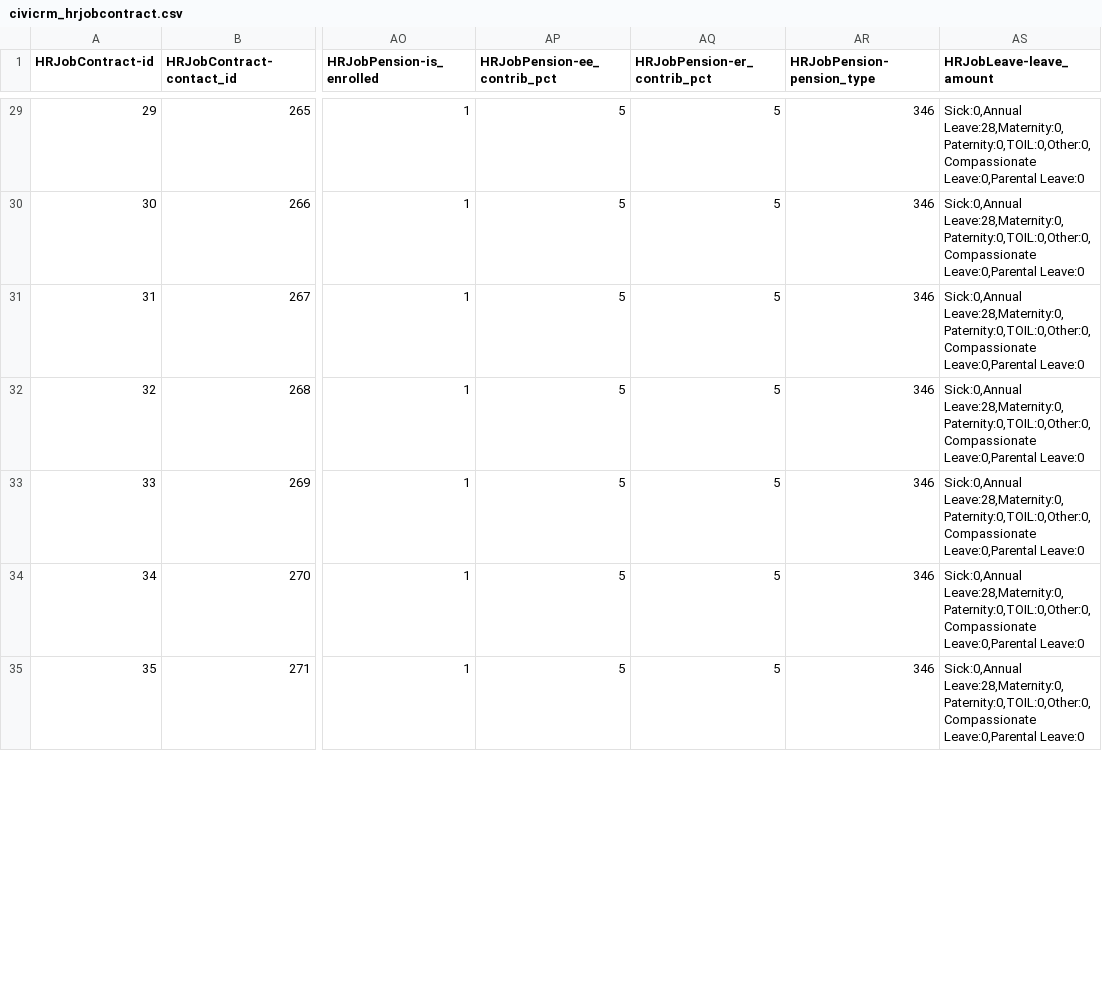
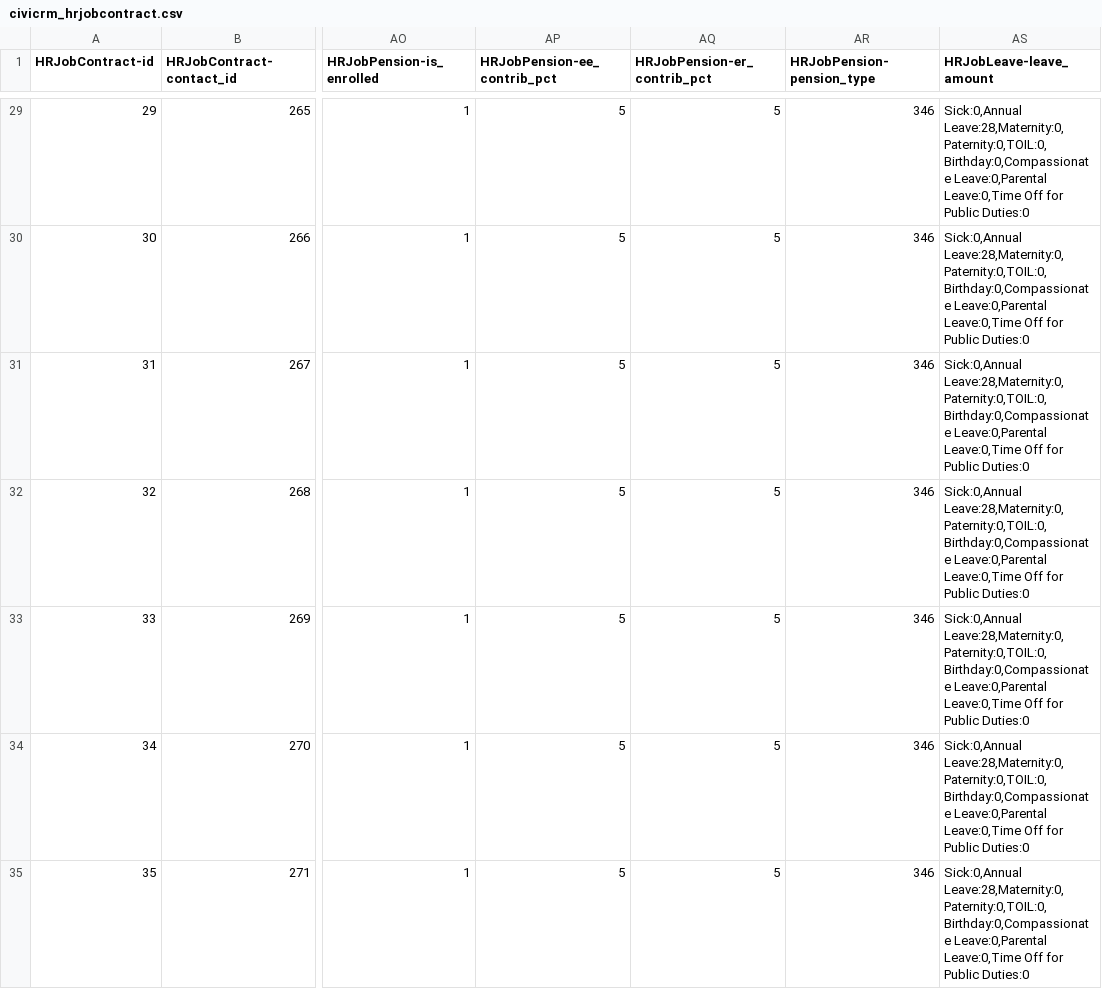
Before and after one commit to compucorp/civihr, a CSV file: uk.co.compucorp.civicrm.hrsampledata/resources/csv/civicrm_hrjobcontract.csv, drawn as a sheet; only a part is shown, gaps mark what is left out; the diff covers the shown part only; the diff names each change by its address in the sheet, - before the commit and + after, or states it on an @@ line.

```diff
--- a/uk.co.compucorp.civicrm.hrsampledata/resources/csv/civicrm_hrjobcontract.csv
+++ b/uk.co.compucorp.civicrm.hrsampledata/resources/csv/civicrm_hrjobcontract.csv
-AS29:AS35 (HRJobLeave-leave_amount): Sick:0,Annual Leave:28,Maternity:0,Paternity:0,TOIL:0,Other:0,Compassionate Leave:0,Parental Leave:0
+AS29:AS35 (HRJobLeave-leave_amount): Sick:0,Annual Leave:28,Maternity:0,Paternity:0,TOIL:0,Birthday:0,Compassionate Leave:0,Parental Leave:0,Time Off for Public Duties:0
```
Also changed, not shown: 98 edited cells elsewhere in this file, uk.co.compucorp.civicrm.hrsampledata/resources/csv/civicrm_hrleaveandabsences_absence_type.csv.
